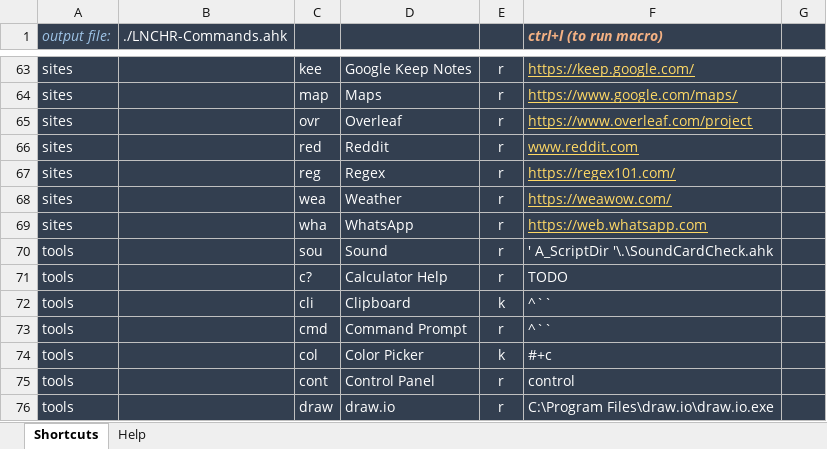
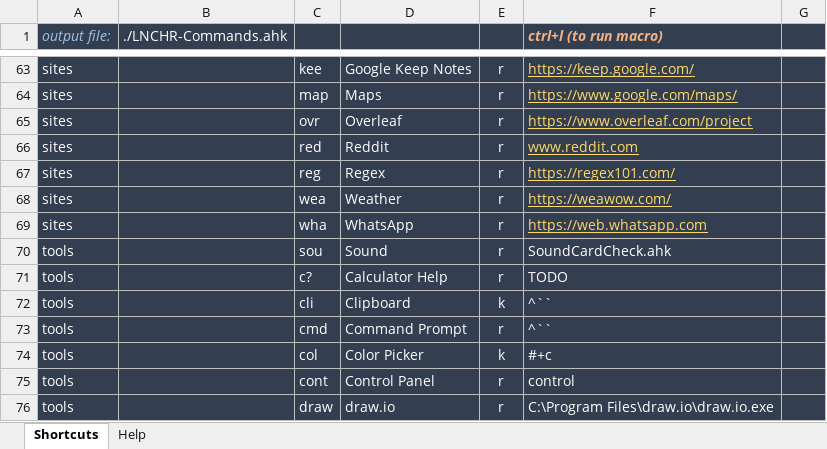
Before and after one commit to kalekje/LNCHR-pub, an Excel workbook: LNCHR-CommandsGenerator.xlsm, sheet Shortcuts, drawn as a sheet; only a part is shown, gaps mark what is left out; values as stored, in another font and other column widths than the file's, no borders; the diff names each change by its address in the sheet, - before the commit and + after, or states it on an @@ line.

```diff
--- a/LNCHR-CommandsGenerator.xlsm (sheet Shortcuts)
+++ b/LNCHR-CommandsGenerator.xlsm (sheet Shortcuts)
-F70 (ctrl+l (to run macro)): ' A_ScriptDir '\.\SoundCardCheck.ahk
+F70 (ctrl+l (to run macro)): SoundCardCheck.ahk
```
Also changed, not shown: sheet Help, 3 other files.
